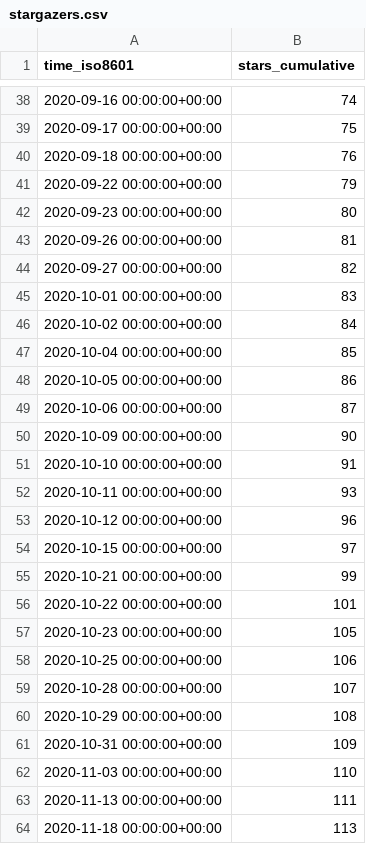
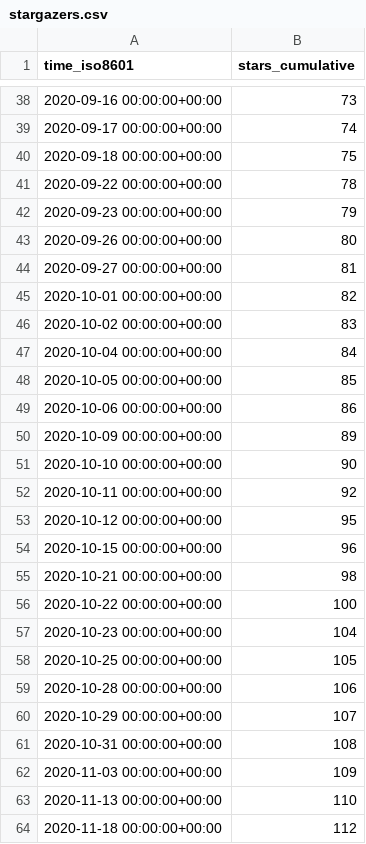
Before and after one commit to fadeev/stats, a CSV file: tendermint/starport/ghrs-data/stargazers.csv, drawn as a sheet; only a part is shown, gaps mark what is left out; the diff covers the shown part only.

```diff
--- a/tendermint/starport/ghrs-data/stargazers.csv
+++ b/tendermint/starport/ghrs-data/stargazers.csv
@@ -38,27 +38,27 @@ time_iso8601,stars_cumulative
-2020-09-16 00:00:00+00:00,74
-2020-09-17 00:00:00+00:00,75
-2020-09-18 00:00:00+00:00,76
-2020-09-22 00:00:00+00:00,79
-2020-09-23 00:00:00+00:00,80
-2020-09-26 00:00:00+00:00,81
-2020-09-27 00:00:00+00:00,82
-2020-10-01 00:00:00+00:00,83
-2020-10-02 00:00:00+00:00,84
-2020-10-04 00:00:00+00:00,85
-2020-10-05 00:00:00+00:00,86
-2020-10-06 00:00:00+00:00,87
-2020-10-09 00:00:00+00:00,90
-2020-10-10 00:00:00+00:00,91
-2020-10-11 00:00:00+00:00,93
-2020-10-12 00:00:00+00:00,96
-2020-10-15 00:00:00+00:00,97
-2020-10-21 00:00:00+00:00,99
-2020-10-22 00:00:00+00:00,101
-2020-10-23 00:00:00+00:00,105
-2020-10-25 00:00:00+00:00,106
-2020-10-28 00:00:00+00:00,107
-2020-10-29 00:00:00+00:00,108
-2020-10-31 00:00:00+00:00,109
-2020-11-03 00:00:00+00:00,110
-2020-11-13 00:00:00+00:00,111
-2020-11-18 00:00:00+00:00,113
+2020-09-16 00:00:00+00:00,73
+2020-09-17 00:00:00+00:00,74
+2020-09-18 00:00:00+00:00,75
+2020-09-22 00:00:00+00:00,78
+2020-09-23 00:00:00+00:00,79
+2020-09-26 00:00:00+00:00,80
+2020-09-27 00:00:00+00:00,81
+2020-10-01 00:00:00+00:00,82
+2020-10-02 00:00:00+00:00,83
+2020-10-04 00:00:00+00:00,84
+2020-10-05 00:00:00+00:00,85
+2020-10-06 00:00:00+00:00,86
+2020-10-09 00:00:00+00:00,89
+2020-10-10 00:00:00+00:00,90
+2020-10-11 00:00:00+00:00,92
+2020-10-12 00:00:00+00:00,95
+2020-10-15 00:00:00+00:00,96
+2020-10-21 00:00:00+00:00,98
+2020-10-22 00:00:00+00:00,100
+2020-10-23 00:00:00+00:00,104
+2020-10-25 00:00:00+00:00,105
+2020-10-28 00:00:00+00:00,106
+2020-10-29 00:00:00+00:00,107
+2020-10-31 00:00:00+00:00,108
+2020-11-03 00:00:00+00:00,109
+2020-11-13 00:00:00+00:00,110
+2020-11-18 00:00:00+00:00,112
```
Also changed, not shown: 1 added row and 137 edited cells elsewhere in this file.
